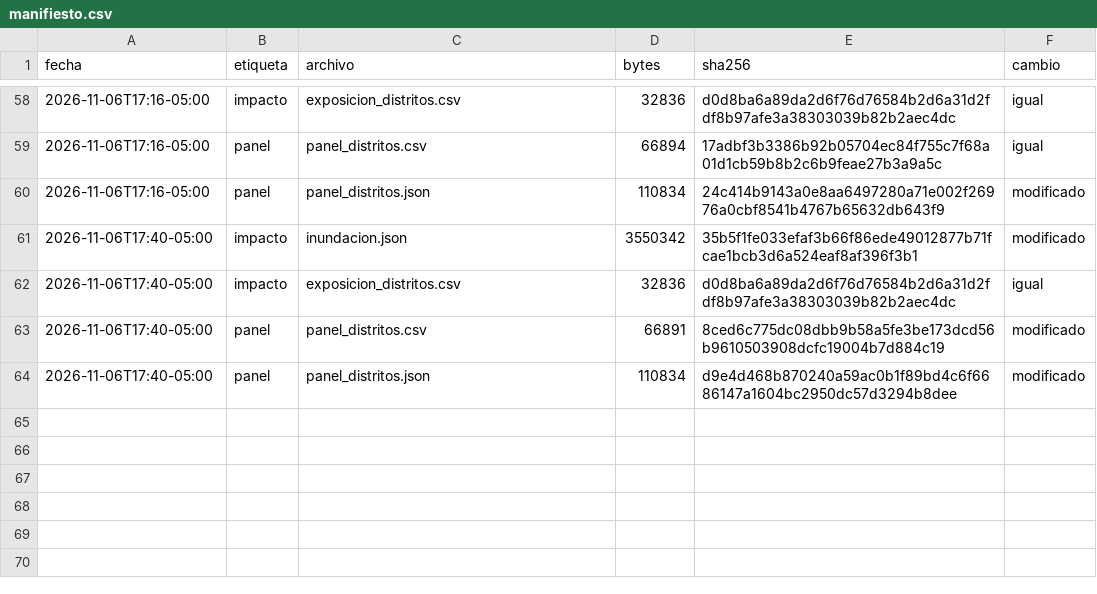
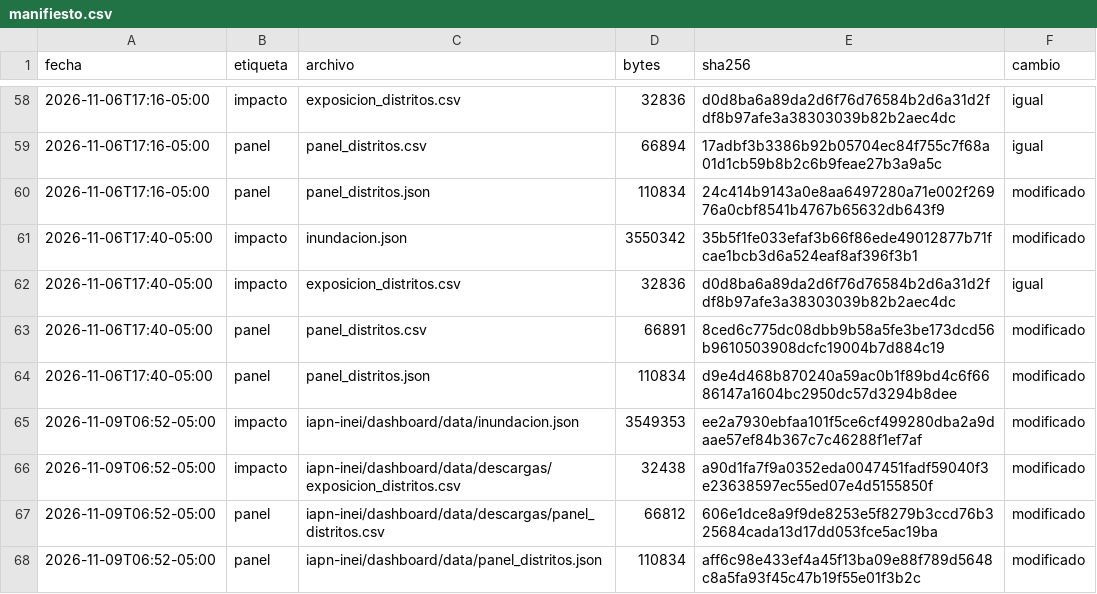
Before and after one commit to MarciaShapiama/iapn-inei, a CSV file: data/versiones/manifiesto.csv, drawn as a sheet; only a part is shown, gaps mark what is left out; the diff names each change by its address in the sheet, - before the commit and + after, or states it on an @@ line.

```diff
--- a/data/versiones/manifiesto.csv
+++ b/data/versiones/manifiesto.csv
+row 65: 2026-11-09T06:52-05:00 | impacto | iapn-inei/dashboard/data/inundacion.json | 3549353 | ee2a7930ebfaa101f5ce6cf499280dba2a9daae57ef84b367c7c46288f1ef7af | modificado
+row 66: 2026-11-09T06:52-05:00 | impacto | iapn-inei/dashboard/data/descargas/exposicion_distritos.csv | 32438 | a90d1fa7f9a0352eda0047451fadf59040f3e23638597ec55ed07e4d5155850f | modificado
+row 67: 2026-11-09T06:52-05:00 | panel | iapn-inei/dashboard/data/descargas/panel_distritos.csv | 66812 | 606e1dce8a9f9de8253e5f8279b3ccd76b325684cada13d17dd053fce5ac19ba | modificado
+row 68: 2026-11-09T06:52-05:00 | panel | iapn-inei/dashboard/data/panel_distritos.json | 110834 | aff6c98e433ef4a45f13ba09e88f789d5648c8a5fa93f45c47b19f55e01f3b2c | modificado
```
Also changed, not shown: dashboard/data/descargas/exposicion_distritos.csv, dashboard/data/descargas/panel_distritos.csv, 11 other files.
